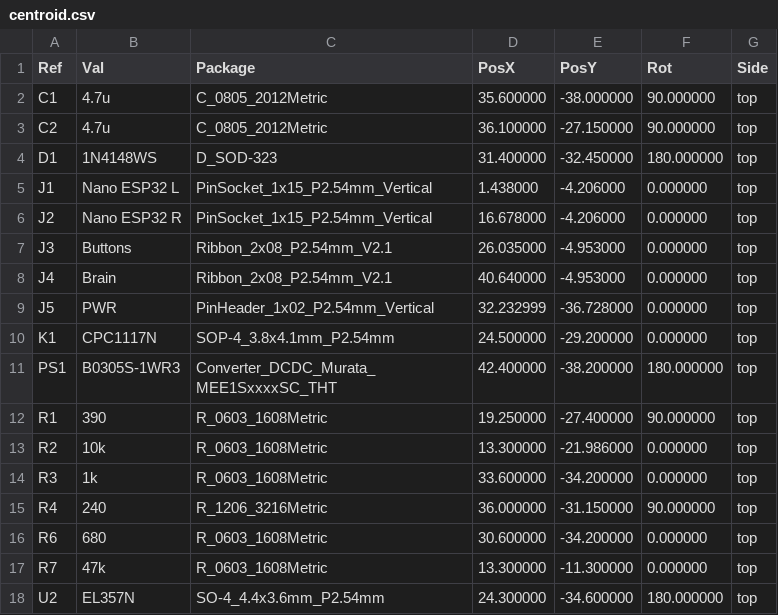
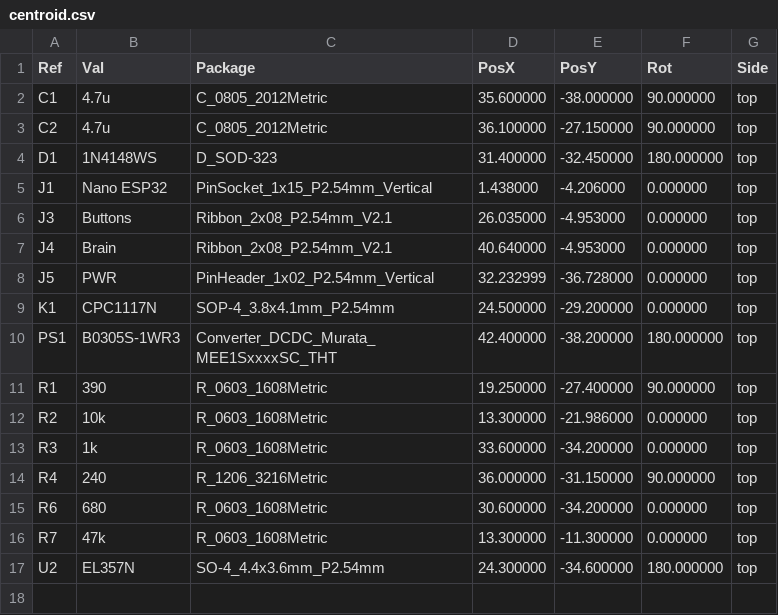
Before and after one commit to carlkesselman/AcaiaArduinoBLE, a CSV file: hardware/shotstopper-micra-interlock/fab/centroid.csv, drawn as a sheet.

```diff
--- a/hardware/shotstopper-micra-interlock/fab/centroid.csv
+++ b/hardware/shotstopper-micra-interlock/fab/centroid.csv
@@ -4,4 +4,3 @@ Ref,Val,Package,PosX,PosY,Rot,Side
 "D1","1N4148WS","D_SOD-323",31.400000,-32.450000,180.000000,top
-"J1","Nano ESP32 L","PinSocket_1x15_P2.54mm_Vertical",1.438000,-4.206000,0.000000,top
-"J2","Nano ESP32 R","PinSocket_1x15_P2.54mm_Vertical",16.678000,-4.206000,0.000000,top
+"J1","Nano ESP32","PinSocket_1x15_P2.54mm_Vertical",1.438000,-4.206000,0.000000,top
 "J3","Buttons","Ribbon_2x08_P2.54mm_V2.1",26.035000,-4.953000,0.000000,top
```
Also changed, not shown: hardware/shotstopper-micra-interlock/fab/bom.csv, 22 other files.
